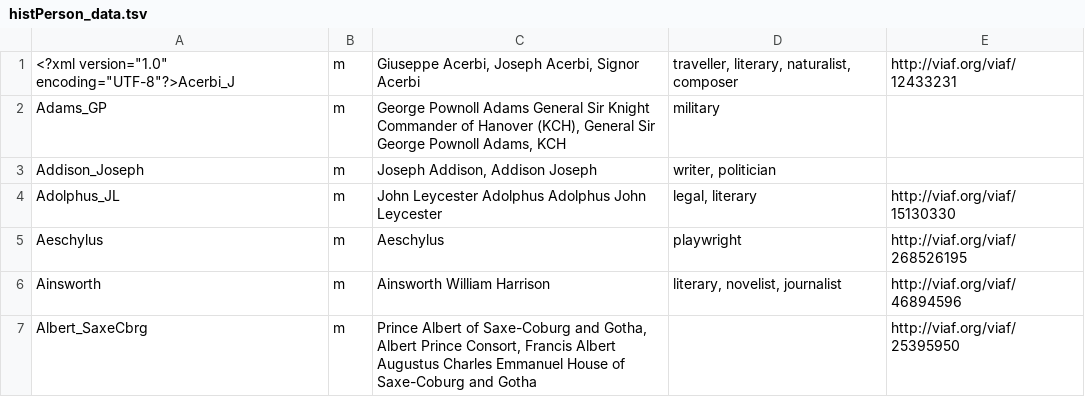
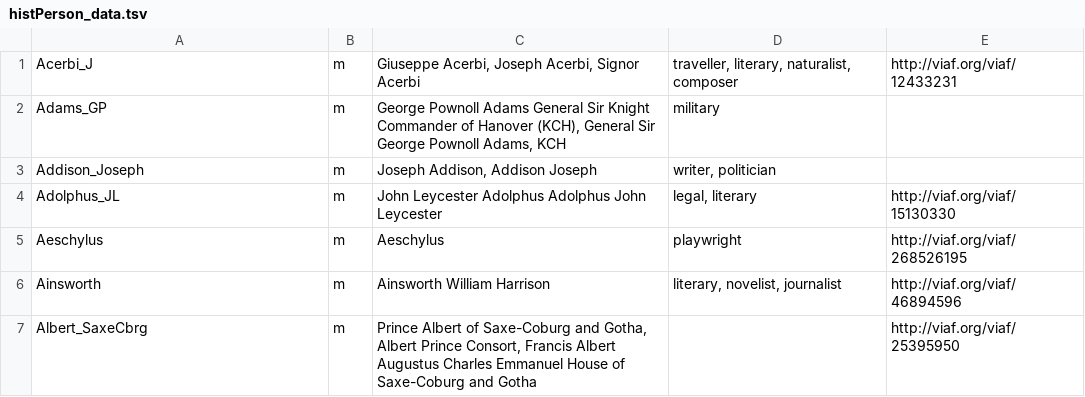
Before and after one commit to DigitalMitford/DigMitCS, a TSV file: data-cleaning/histPerson_data.tsv, drawn as a sheet; only a part is shown.

Commit message:
removed xml declaration

```diff
--- a/data-cleaning/histPerson_data.tsv
+++ b/data-cleaning/histPerson_data.tsv
@@ -1,2 +1,2 @@
-<?xml version="1.0" encoding="UTF-8"?>Acerbi_J	m	Giuseppe Acerbi, Joseph Acerbi, Signor Acerbi	traveller, literary, naturalist, composer	http://viaf.org/viaf/12433231
+ Acerbi_J	m	Giuseppe Acerbi, Joseph Acerbi, Signor Acerbi	traveller, literary, naturalist, composer	http://viaf.org/viaf/12433231
  Adams_GP	m	George Pownoll Adams General Sir Knight Commander of Hanover (KCH), General Sir George Pownoll Adams, KCH	military	
```
